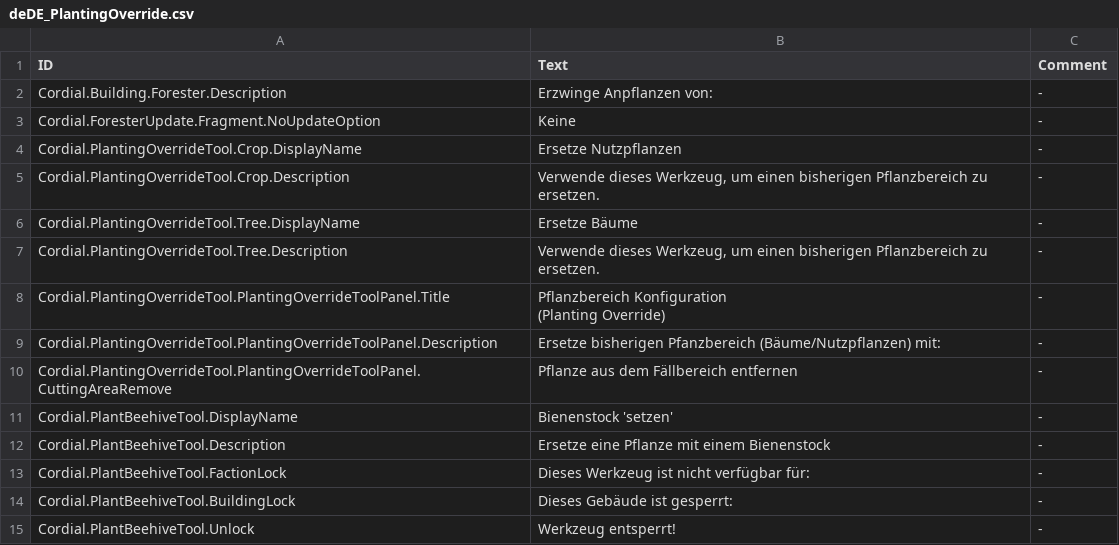
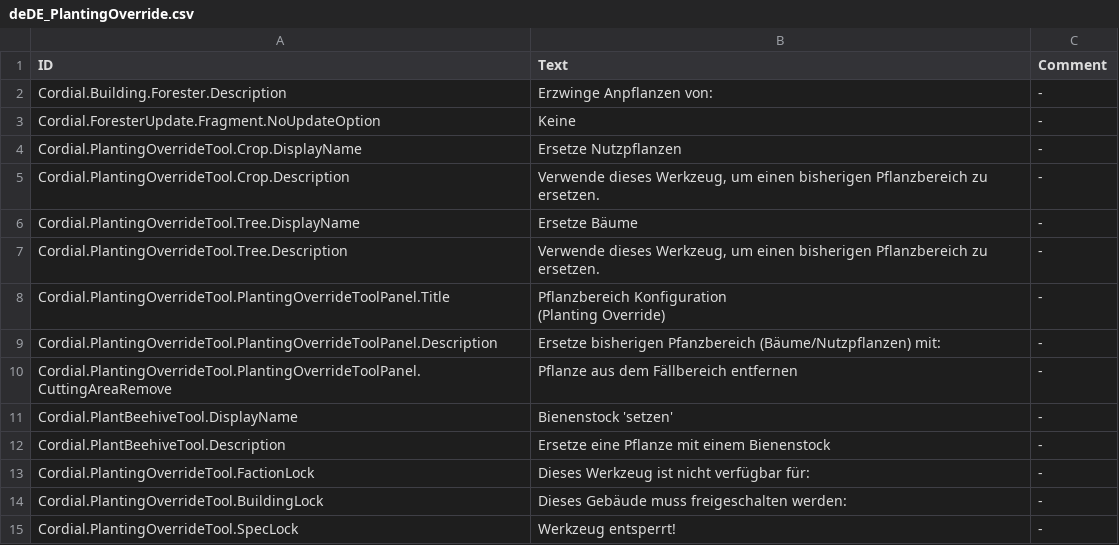
Before and after one commit to CordialGnom/timberborn-unity-modding, a CSV file: Assets/Mods/PlantingOverride/Data/Localizations/deDE_PlantingOverride.csv, drawn as a sheet.

Commit message:
fixed issues in planting override

```diff
--- a/Assets/Mods/PlantingOverride/Data/Localizations/deDE_PlantingOverride.csv
+++ b/Assets/Mods/PlantingOverride/Data/Localizations/deDE_PlantingOverride.csv
@@ -13,4 +13,4 @@ Cordial.PlantBeehiveTool.DisplayName,"Bienenstock 'setzen' ",-
 Cordial.PlantBeehiveTool.Description,"Ersetze eine Pflanze mit einem Bienenstock",-
-Cordial.PlantBeehiveTool.FactionLock,"Dieses Werkzeug ist nicht verfügbar für:",-
-Cordial.PlantBeehiveTool.BuildingLock,"Dieses Gebäude ist gesperrt:",-
-Cordial.PlantBeehiveTool.Unlock,"Werkzeug entsperrt!",-
+Cordial.PlantingOverrideTool.FactionLock,"Dieses Werkzeug ist nicht verfügbar für:",-
+Cordial.PlantingOverrideTool.BuildingLock,"Dieses Gebäude muss freigeschalten werden:",-
+Cordial.PlantingOverrideTool.SpecLock,"Werkzeug entsperrt!",-
```
Also changed, not shown: 3 other files.
